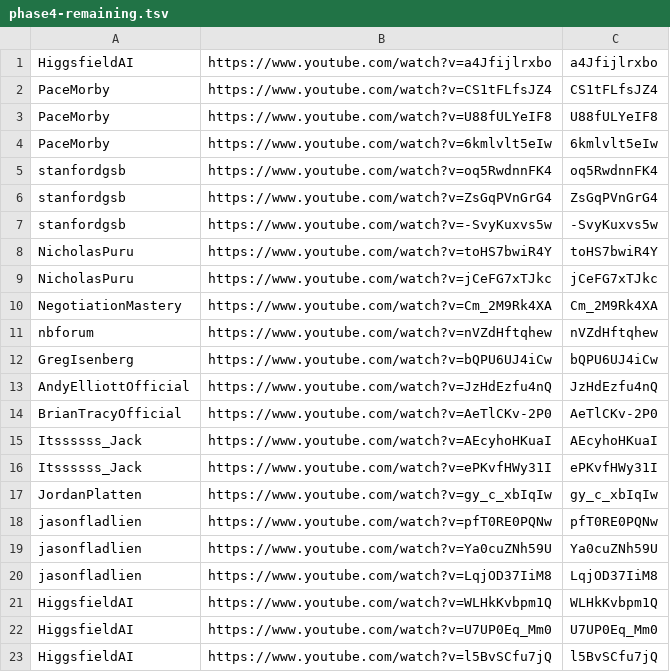
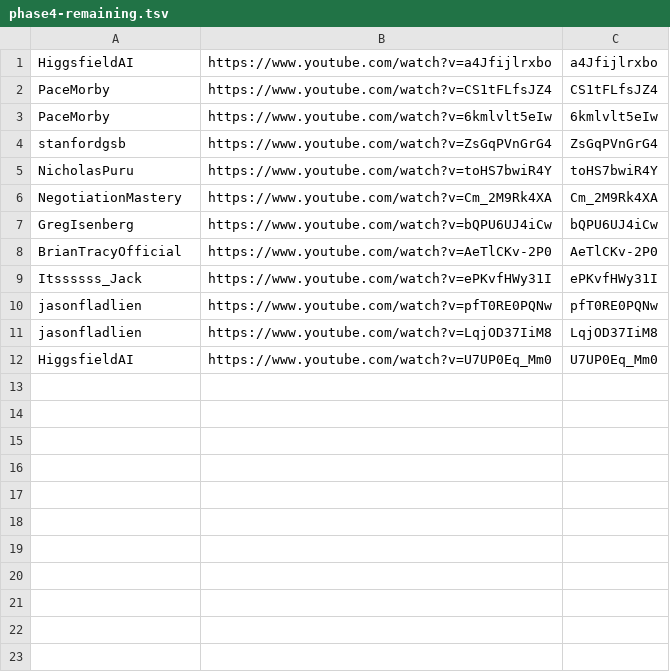
Before and after one commit to technirmata/yt-deep-knowledge-distributed, a TSV file: queue/phase4-remaining.tsv, drawn as a sheet; the diff names each change by its address in the sheet, - before the commit and + after, or states it on an @@ line.

Commit message:
harvest: queue refresh 2026-10-07T11:27Z

```diff
--- a/queue/phase4-remaining.tsv
+++ b/queue/phase4-remaining.tsv
-row 3: PaceMorby | https://www.youtube.com/watch?v=U88fULYeIF8 | U88fULYeIF8
-row 5: stanfordgsb | https://www.youtube.com/watch?v=oq5RwdnnFK4 | oq5RwdnnFK4
-row 7: stanfordgsb | https://www.youtube.com/watch?v=-SvyKuxvs5w | -SvyKuxvs5w
-row 9: NicholasPuru | https://www.youtube.com/watch?v=jCeFG7xTJkc | jCeFG7xTJkc
-row 11: nbforum | https://www.youtube.com/watch?v=nVZdHftqhew | nVZdHftqhew
-row 13: AndyElliottOfficial | https://www.youtube.com/watch?v=JzHdEzfu4nQ | JzHdEzfu4nQ
-row 15: Itssssss_Jack | https://www.youtube.com/watch?v=AEcyhoHKuaI | AEcyhoHKuaI
-row 17: JordanPlatten | https://www.youtube.com/watch?v=gy_c_xbIqIw | gy_c_xbIqIw
-row 19: jasonfladlien | https://www.youtube.com/watch?v=Ya0cuZNh59U | Ya0cuZNh59U
-row 21: HiggsfieldAI | https://www.youtube.com/watch?v=WLHkKvbpm1Q | WLHkKvbpm1Q
-row 23: HiggsfieldAI | https://www.youtube.com/watch?v=l5BvSCfu7jQ | l5BvSCfu7jQ
```
